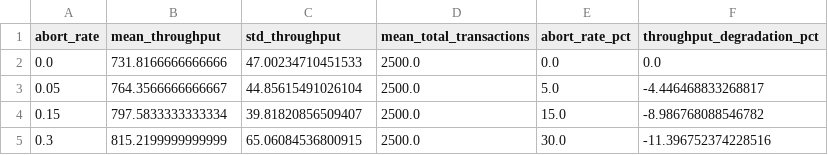
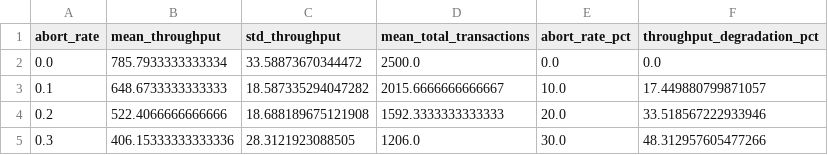
Before and after one commit to columbia/sangria, a CSV file: experiment_results/traditional_abort_summary.csv, drawn as a sheet.

```diff
--- a/experiment_results/traditional_abort_summary.csv
+++ b/experiment_results/traditional_abort_summary.csv
@@ -1,5 +1,5 @@
 abort_rate,mean_throughput,std_throughput,mean_total_transactions,abort_rate_pct,throughput_degradation_pct
-0.0,731.8166666666666,47.00234710451533,2500.0,0.0,0.0
-0.05,764.3566666666667,44.85615491026104,2500.0,5.0,-4.446468833268817
-0.15,797.5833333333334,39.81820856509407,2500.0,15.0,-8.986768088546782
-0.3,815.2199999999999,65.06084536800915,2500.0,30.0,-11.396752374228516
+0.0,785.7933333333334,33.58873670344472,2500.0,0.0,0.0
+0.1,648.6733333333333,18.587335294047282,2015.6666666666667,10.0,17.449880799871057
+0.2,522.4066666666666,18.688189675121908,1592.3333333333333,20.0,33.518567222933946
+0.3,406.15333333333336,28.3121923088505,1206.0,30.0,48.312957605477266
```
Also changed, not shown: experiment_results/traditional_abort_results.csv, 2 other files.
